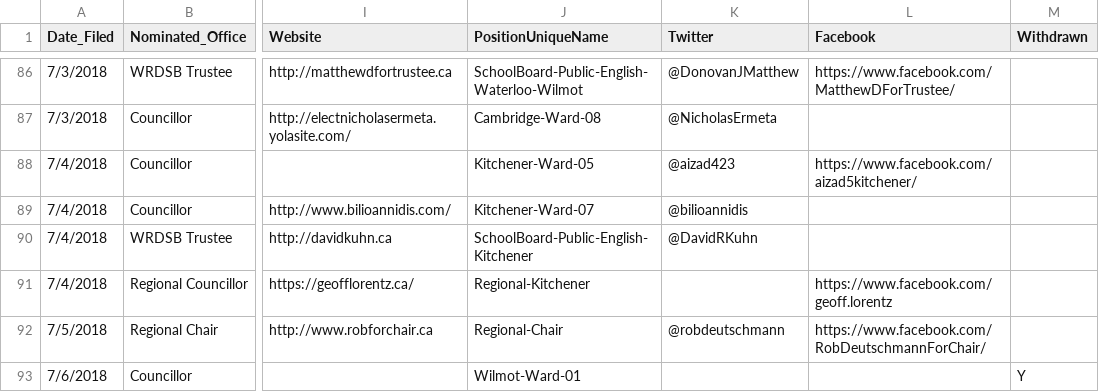
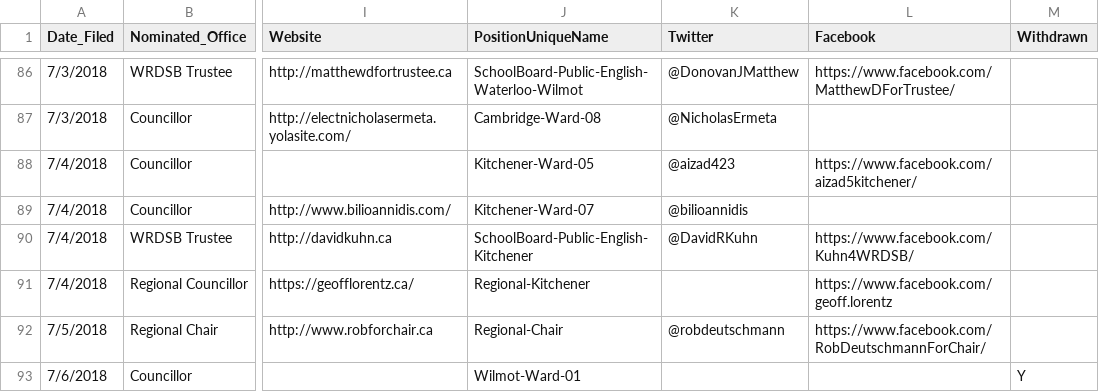
Before and after one commit to s-kennedy/wr-votes, a CSV file: _data/sync/nominees.csv, drawn as a sheet; only a part is shown, gaps mark what is left out; the diff covers the shown part only; the diff names each change by its address in the sheet, - before the commit and + after, or states it on an @@ line.

```diff
--- a/_data/sync/nominees.csv
+++ b/_data/sync/nominees.csv
-L90 (Facebook): (empty)
+L90 (Facebook): https://www.facebook.com/Kuhn4WRDSB/
```
Also changed, not shown: 27 edited cells elsewhere in this file.
